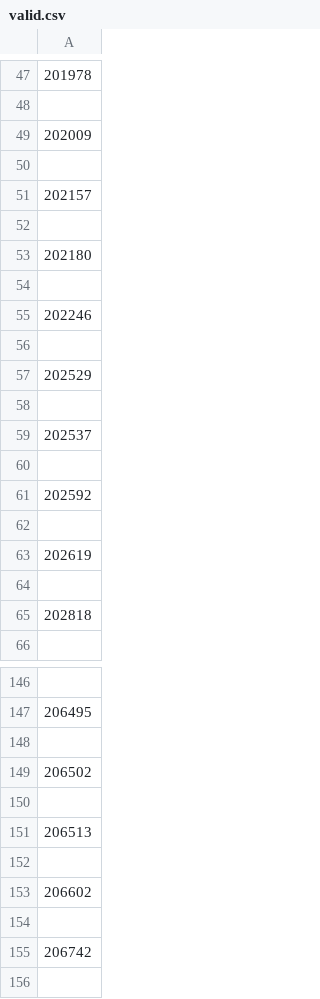
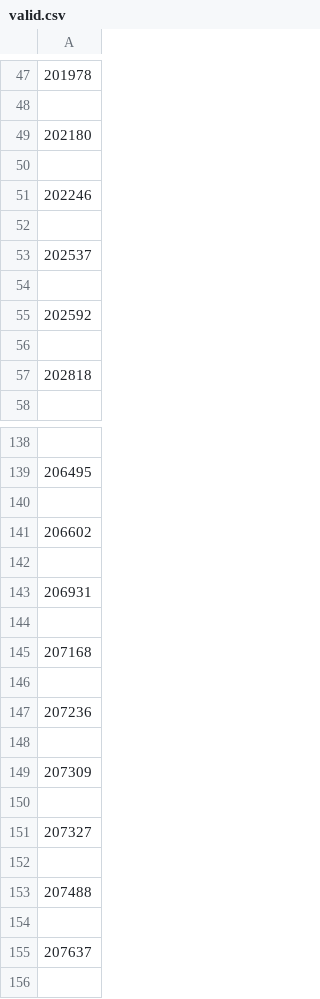
Before and after one commit to DrBrowntown/CSV-Analyzer, a CSV file: valid.csv, drawn as a sheet; only a part is shown, gaps mark what is left out; the shorter side is filled out with more unchanged rows; the diff covers the shown part only; the diff names each change by its address in the sheet, - before the commit and + after, or states it on an @@ line.

```diff
--- a/valid.csv
+++ b/valid.csv
-row 49: 202009
-row 50: (empty)
-row 51: 202157
-row 52: (empty)
-row 57: 202529
-row 58: (empty)
-row 62: (empty)
-row 63: 202619
-row 149: 206502
-row 150: (empty)
-row 151: 206513
-row 152: (empty)
-row 154: (empty)
-row 155: 206742
```
Also changed, not shown: 50 removed rows elsewhere in this file, invalid.csv, 1 other file.
